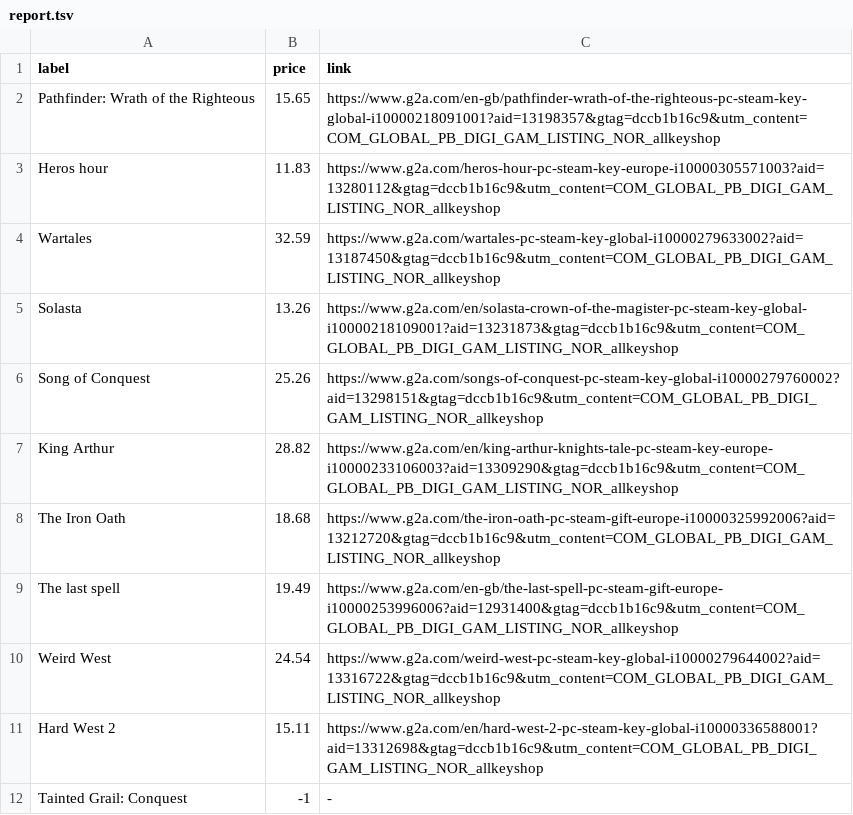
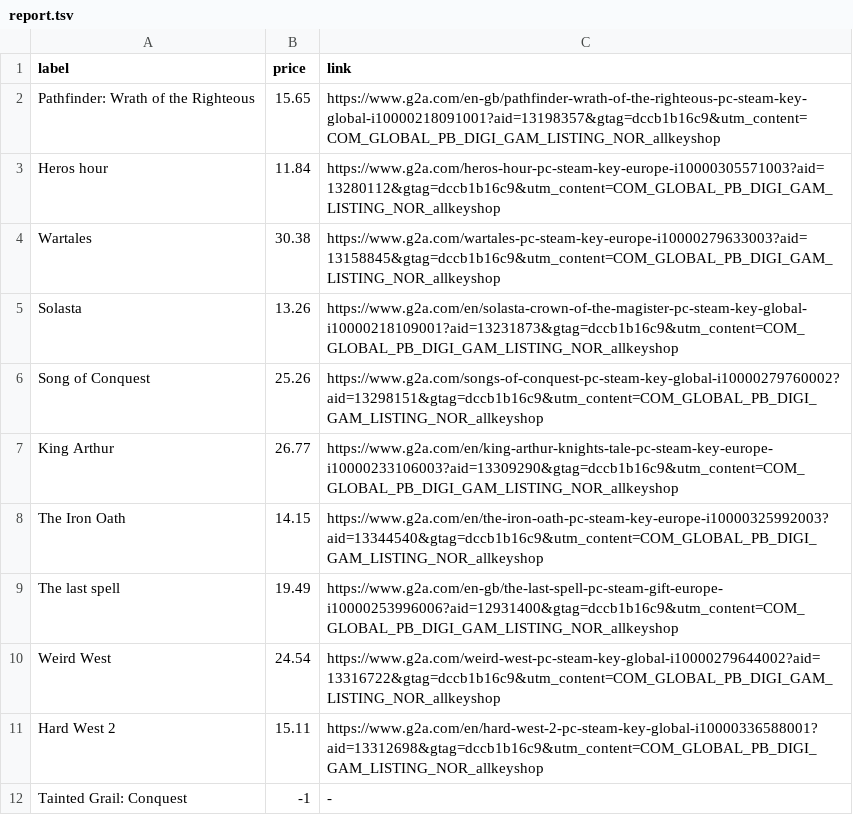
Before and after one commit to ste-xx/steam-price-watcher, a TSV file: report.tsv, drawn as a sheet.

Commit message:
Commit from GitHub Actions (Steam Watch Report)

```diff
--- a/report.tsv
+++ b/report.tsv
@@ -2,8 +2,8 @@ label	price	link
 Pathfinder: Wrath of the Righteous	15.65	https://www.g2a.com/en-gb/pathfinder-wrath-of-the-righteous-pc-steam-key-global-i10000218091001?aid=13198357&gtag=dccb1b16c9&utm_content=COM_GLOBAL_PB_DIGI_GAM_LISTING_NOR_allkeyshop
-Heros hour	11.83	https://www.g2a.com/heros-hour-pc-steam-key-europe-i10000305571003?aid=13280112&gtag=dccb1b16c9&utm_content=COM_GLOBAL_PB_DIGI_GAM_LISTING_NOR_allkeyshop
-Wartales	32.59	https://www.g2a.com/wartales-pc-steam-key-global-i10000279633002?aid=13187450&gtag=dccb1b16c9&utm_content=COM_GLOBAL_PB_DIGI_GAM_LISTING_NOR_allkeyshop
+Heros hour	11.84	https://www.g2a.com/heros-hour-pc-steam-key-europe-i10000305571003?aid=13280112&gtag=dccb1b16c9&utm_content=COM_GLOBAL_PB_DIGI_GAM_LISTING_NOR_allkeyshop
+Wartales	30.38	https://www.g2a.com/wartales-pc-steam-key-europe-i10000279633003?aid=13158845&gtag=dccb1b16c9&utm_content=COM_GLOBAL_PB_DIGI_GAM_LISTING_NOR_allkeyshop
 Solasta	13.26	https://www.g2a.com/en/solasta-crown-of-the-magister-pc-steam-key-global-i10000218109001?aid=13231873&gtag=dccb1b16c9&utm_content=COM_GLOBAL_PB_DIGI_GAM_LISTING_NOR_allkeyshop
 Song of Conquest	25.26	https://www.g2a.com/songs-of-conquest-pc-steam-key-global-i10000279760002?aid=13298151&gtag=dccb1b16c9&utm_content=COM_GLOBAL_PB_DIGI_GAM_LISTING_NOR_allkeyshop
-King Arthur	28.82	https://www.g2a.com/en/king-arthur-knights-tale-pc-steam-key-europe-i10000233106003?aid=13309290&gtag=dccb1b16c9&utm_content=COM_GLOBAL_PB_DIGI_GAM_LISTING_NOR_allkeyshop
-The Iron Oath	18.68	https://www.g2a.com/the-iron-oath-pc-steam-gift-europe-i10000325992006?aid=13212720&gtag=dccb1b16c9&utm_content=COM_GLOBAL_PB_DIGI_GAM_LISTING_NOR_allkeyshop
+King Arthur	26.77	https://www.g2a.com/en/king-arthur-knights-tale-pc-steam-key-europe-i10000233106003?aid=13309290&gtag=dccb1b16c9&utm_content=COM_GLOBAL_PB_DIGI_GAM_LISTING_NOR_allkeyshop
+The Iron Oath	14.15	https://www.g2a.com/en/the-iron-oath-pc-steam-key-europe-i10000325992003?aid=13344540&gtag=dccb1b16c9&utm_content=COM_GLOBAL_PB_DIGI_GAM_LISTING_NOR_allkeyshop
 The last spell	19.49	https://www.g2a.com/en-gb/the-last-spell-pc-steam-gift-europe-i10000253996006?aid=12931400&gtag=dccb1b16c9&utm_content=COM_GLOBAL_PB_DIGI_GAM_LISTING_NOR_allkeyshop
```
